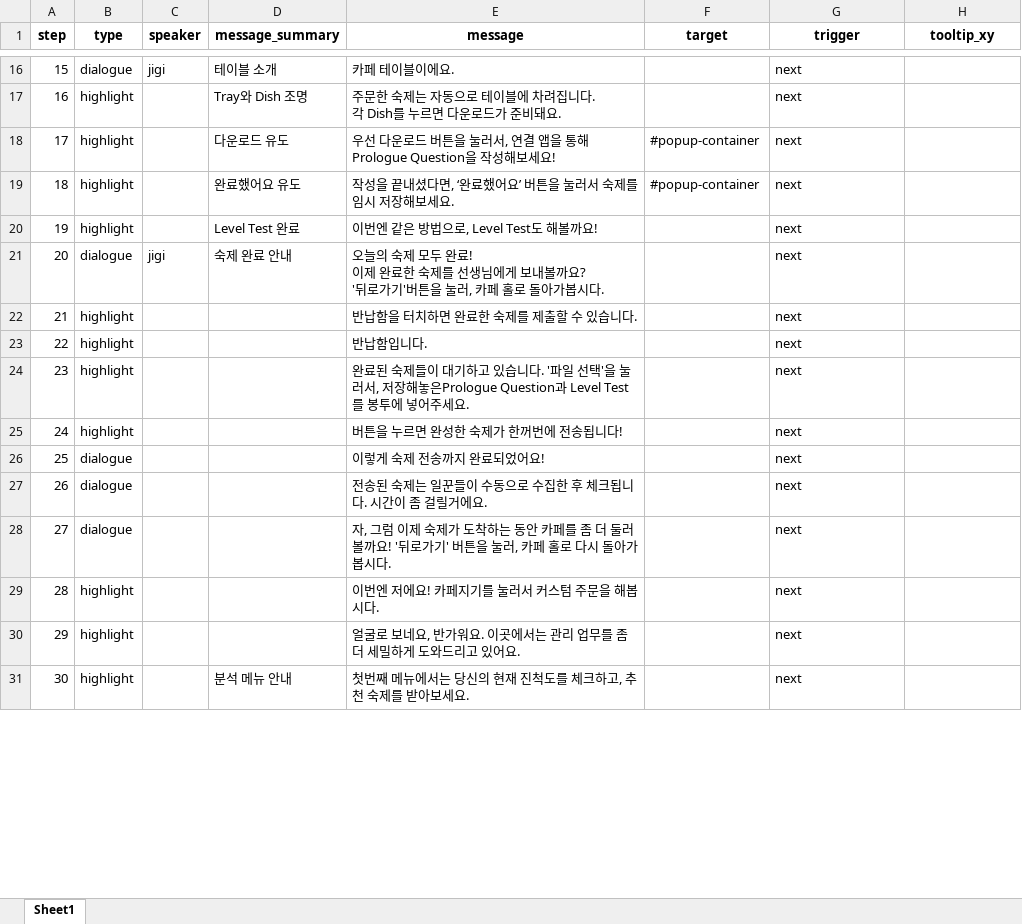
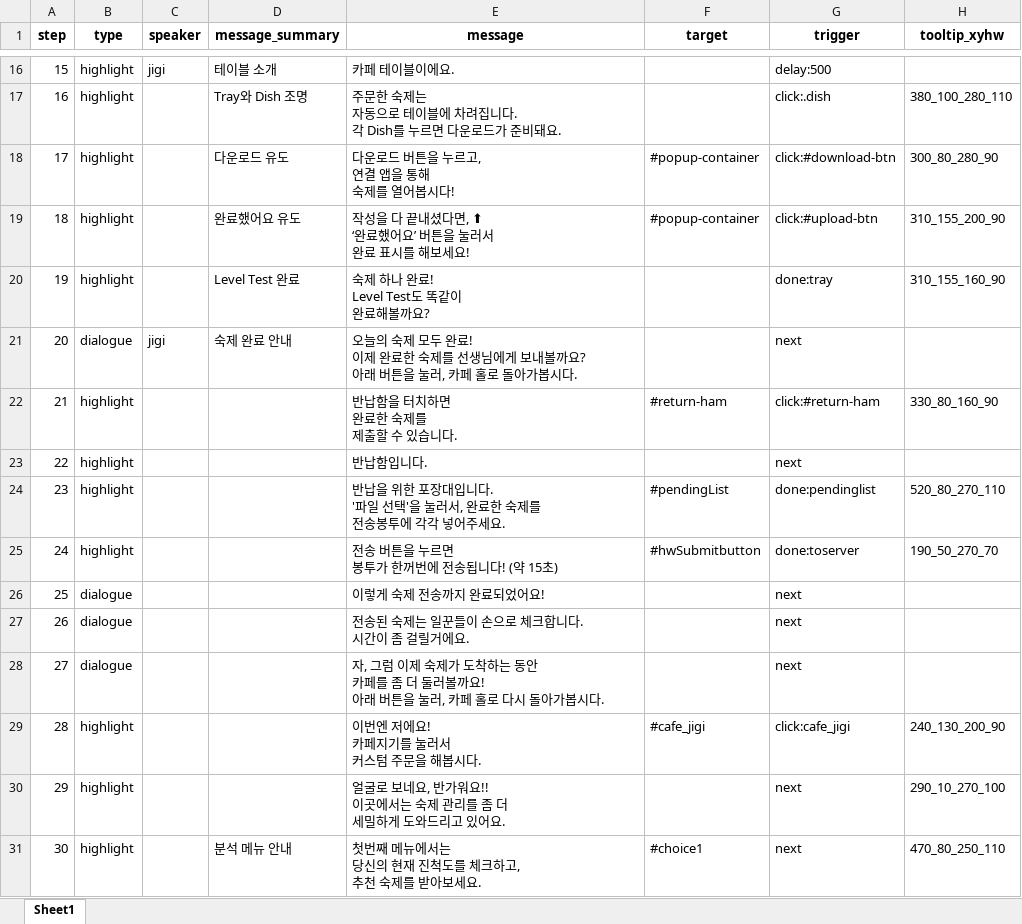
Before and after one commit to 20205989Joo/Ltryi_database, an Excel workbook: public/tutorial/tutorial_steps_full_complete.xlsx, sheet Sheet1, drawn as a sheet; only a part is shown, gaps mark what is left out; values as stored, in another font and other column widths than the file's, no borders; removed rows and columns are numbered as before the commit, all else as after; ↵ is a line break in a cell; the diff covers the shown part only; the diff names each change by its address in the sheet, - before the commit and + after, or states it on an @@ line.

```diff
--- a/public/tutorial/tutorial_steps_full_complete.xlsx (sheet Sheet1)
+++ b/public/tutorial/tutorial_steps_full_complete.xlsx (sheet Sheet1)
-H1: tooltip_xy
+H1: tooltip_xyhw
-B16 (type): dialogue
+B16 (type): highlight
-G16 (trigger): next
+G16 (trigger): delay:500
-E17 (message): …비돼요.
+E17 (message): …비돼요.
-G17 (trigger): next
+G17 (trigger): click:.dish
-H17 (tooltip_xyhw): (empty)
+H17 (tooltip_xyhw): 380_100_280_110
-E18 (message): 우선 다운로드 버튼을 눌러서, 연결 앱을 통해 Prologue Question을 작성해보세요!
+E18 (message): 다운로드 버튼을 누르고, ↵ 연결 앱을 통해 ↵ 숙제를 열어봅시다!
-G18 (trigger): next
+G18 (trigger): click:#download-btn
-H18 (tooltip_xyhw): (empty)
+H18 (tooltip_xyhw): 300_80_280_90
-E19 (message): 작성을 끝내셨다면, ‘완료했어요’ 버튼을 눌러서 숙제를 임시 저장해보세요.
+E19 (message): 작성을 다 끝내셨다면, ⬆ ↵ ‘완료했어요’ 버튼을 눌러서 ↵ 완료 표시를 해보세요!
-G19 (trigger): next
+G19 (trigger): click:#upload-btn
-H19 (tooltip_xyhw): (empty)
+H19 (tooltip_xyhw): 310_155_200_90
-E20 (message): 이번엔 같은 방법으로, Level Test도 해볼까요!
+E20 (message): 숙제 하나 완료! ↵ Level Test도 똑같이 ↵ 완료해볼까요?
-G20 (trigger): next
+G20 (trigger): done:tray
-H20 (tooltip_xyhw): (empty)
+H20 (tooltip_xyhw): 310_155_160_90
-E21 (message): …볼까요? ↵ '뒤로가기'버튼을…
+E21 (message): …볼까요? ↵ 아래 버튼을…
-row 22: 21 | highlight |  |  | 반납함을 터치하면 완료한 숙제를 제출할 수 있습니다. |  | next
+row 22: 21 | highlight |  |  | 반납함을 터치하면 ↵ 완료한 숙제를 ↵ 제출할 수 있습니다. | #return-ham | click:#return-ham | 330_80_160_90
-row 24: 23 | highlight |  |  | 완료된 숙제들이 대기하고 있습니다. '파일 선택'을 눌러서, 저장해놓은Prologue Question과 Level Test를 봉투에 넣어주세요. |  | next
-row 25: 24 | highlight |  |  | 버튼을 누르면 완성한 숙제가 한꺼번에 전송됩니다! |  | next
+row 24: 23 | highlight |  |  | 반납을 위한 포장대입니다. ↵ '파일 선택'을 눌러서, 완료한 숙제를 ↵ 전송봉투에 각각 넣어주세요. | #pendingList | done:pendinglist | 520_80_270_110
+row 25: 24 | highlight |  |  | 전송 버튼을 누르면 ↵ 봉투가 한꺼번에 전송됩니다! (약 15초) | #hwSubmitbutton | done:toserver | 190_50_270_70
-E27 (message): 전송된 숙제는 일꾼들이 수동으로 수집한 후 체크됩니다. 시간이 좀 걸릴거에요.
+E27 (message): 전송된 숙제는 일꾼들이 손으로 체크합니다. ↵ 시간이 좀 걸릴거에요.
-E28 (message): …볼까요! '뒤로가기' 버튼을…
+E28 (message): …볼까요! ↵ 아래 버튼을…
-row 29: 28 | highlight |  |  | 이번엔 저에요! 카페지기를 눌러서 커스텀 주문을 해봅시다. |  | next
+row 29: 28 | highlight |  |  | 이번엔 저에요! ↵ 카페지기를 눌러서 ↵ 커스텀 주문을 해봅시다. | #cafe_jigi | click:cafe_jigi | 240_130_200_90
-E30 (message): …반가워요. 이곳에서는 관리 업무를 좀…
+E30 (message): …반가워요!! ↵ 이곳에서는 숙제 관리를 좀…
-H30 (tooltip_xyhw): (empty)
+H30 (tooltip_xyhw): 290_10_270_100
-E31 (message): 첫번째 메뉴에서는 당신의 현재 진척도를 체크하고, 추천 숙제를 받아보세요.
+E31 (message): 첫번째 메뉴에서는 ↵ 당신의 현재 진척도를 체크하고, ↵ 추천 숙제를 받아보세요.
-F31 (target): (empty)
+F31 (target): #choice1
-H31 (tooltip_xyhw): (empty)
+H31 (tooltip_xyhw): 470_80_250_110
```
Also changed, not shown: 1 added row and 69 edited cells elsewhere in this sheet, 25 other files.
